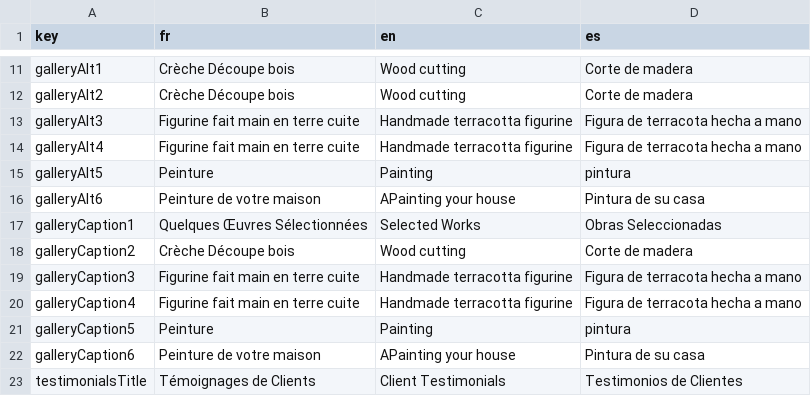
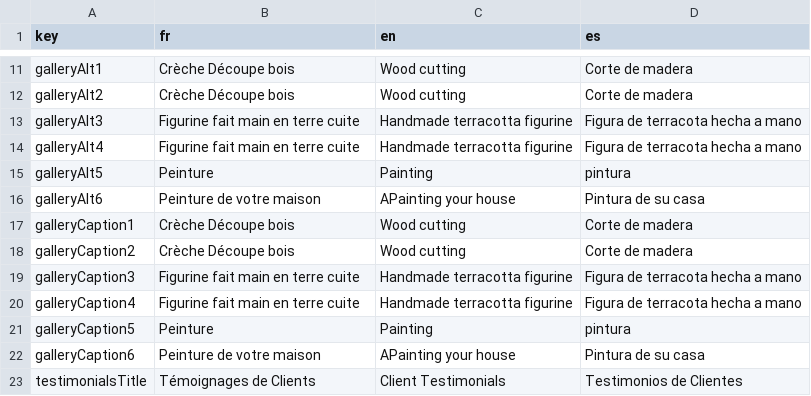
Before and after one commit to JeanJacquesSerpoul/sylvie, a CSV file: translations.csv, drawn as a sheet; only a part is shown, gaps mark what is left out.

Commit message:
Update

```diff
--- a/translations.csv
+++ b/translations.csv
@@ -16,3 +16,3 @@ galleryAlt5|Peinture|Painting|pintura
 galleryAlt6|Peinture de votre maison|APainting your house|Pintura de su casa
-galleryCaption1|Quelques Œuvres Sélectionnées|Selected Works|Obras Seleccionadas
+galleryCaption1|Crèche Découpe bois|Wood cutting|Corte de madera
 galleryCaption2|Crèche Découpe bois|Wood cutting|Corte de madera
```
